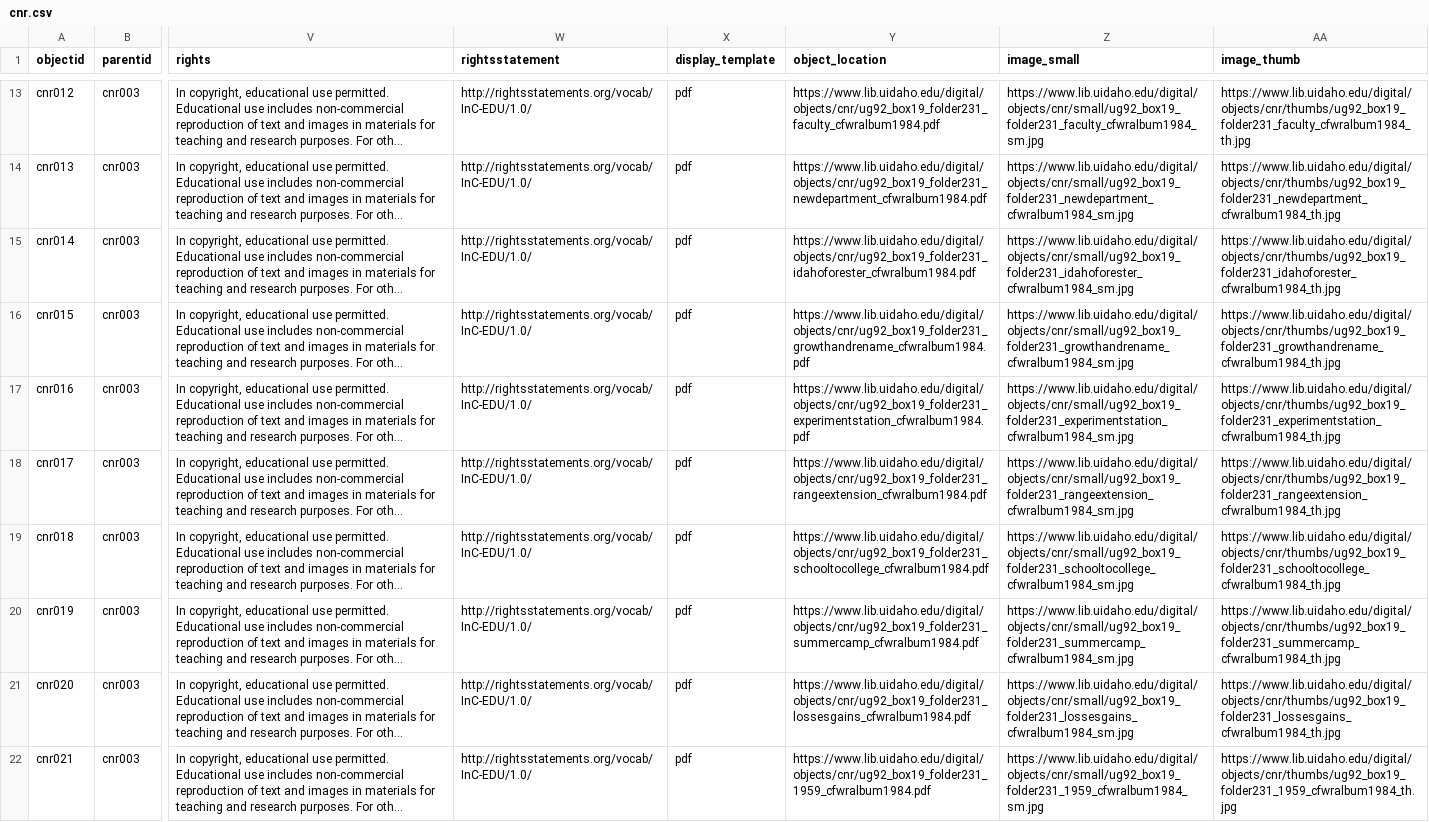
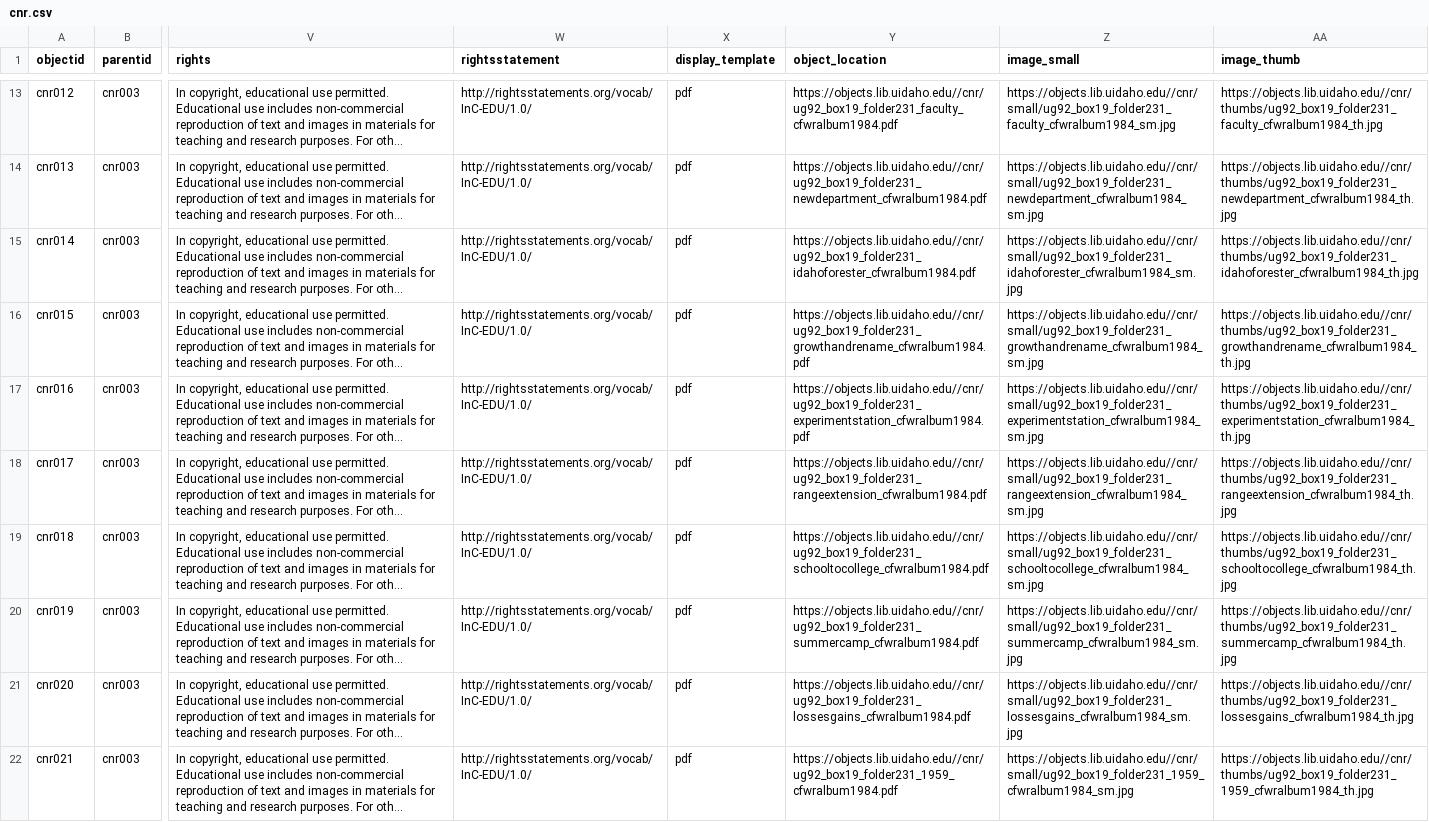
Before and after one commit to uidaholib/base-digital-collections-template, a CSV file: _data/cnr.csv, drawn as a sheet; only a part is shown, gaps mark what is left out; long unchanged cells end in …; the diff covers the shown part only; the diff names each change by its address in the sheet, - before the commit and + after, or states it on an @@ line.

Commit message:
reroute to objects to new server

```diff
--- a/_data/cnr.csv
+++ b/_data/cnr.csv
-Y13 (object_location): https://www.lib.uidaho.edu/digital/objects/cnr/ug92_box19_folder231_faculty_cfwralbum1984.pdf
+Y13 (object_location): https://objects.lib.uidaho.edu//cnr/ug92_box19_folder231_faculty_cfwralbum1984.pdf
-Z13 (image_small): https://www.lib.uidaho.edu/digital/objects/cnr/small/ug92_box19_folder231_faculty_cfwralbum1984_sm.jpg
+Z13 (image_small): https://objects.lib.uidaho.edu//cnr/small/ug92_box19_folder231_faculty_cfwralbum1984_sm.jpg
-AA13 (image_thumb): https://www.lib.uidaho.edu/digital/objects/cnr/thumbs/ug92_box19_folder231_faculty_cfwralbum1984_th.jpg
+AA13 (image_thumb): https://objects.lib.uidaho.edu//cnr/thumbs/ug92_box19_folder231_faculty_cfwralbum1984_th.jpg
-Y14 (object_location): https://www.lib.uidaho.edu/digital/objects/cnr/ug92_box19_folder231_newdepartment_cfwralbum1984.pdf
+Y14 (object_location): https://objects.lib.uidaho.edu//cnr/ug92_box19_folder231_newdepartment_cfwralbum1984.pdf
-Z14 (image_small): https://www.lib.uidaho.edu/digital/objects/cnr/small/ug92_box19_folder231_newdepartment_cfwralbum1984_sm.jpg
+Z14 (image_small): https://objects.lib.uidaho.edu//cnr/small/ug92_box19_folder231_newdepartment_cfwralbum1984_sm.jpg
-AA14 (image_thumb): https://www.lib.uidaho.edu/digital/objects/cnr/thumbs/ug92_box19_folder231_newdepartment_cfwralbum1984_th.jpg
+AA14 (image_thumb): https://objects.lib.uidaho.edu//cnr/thumbs/ug92_box19_folder231_newdepartment_cfwralbum1984_th.jpg
-Y15 (object_location): https://www.lib.uidaho.edu/digital/objects/cnr/ug92_box19_folder231_idahoforester_cfwralbum1984.pdf
+Y15 (object_location): https://objects.lib.uidaho.edu//cnr/ug92_box19_folder231_idahoforester_cfwralbum1984.pdf
-Z15 (image_small): https://www.lib.uidaho.edu/digital/objects/cnr/small/ug92_box19_folder231_idahoforester_cfwralbum1984_sm.jpg
+Z15 (image_small): https://objects.lib.uidaho.edu//cnr/small/ug92_box19_folder231_idahoforester_cfwralbum1984_sm.jpg
-AA15 (image_thumb): https://www.lib.uidaho.edu/digital/objects/cnr/thumbs/ug92_box19_folder231_idahoforester_cfwralbum1984_th.jpg
+AA15 (image_thumb): https://objects.lib.uidaho.edu//cnr/thumbs/ug92_box19_folder231_idahoforester_cfwralbum1984_th.jpg
-Y16 (object_location): https://www.lib.uidaho.edu/digital/objects/cnr/ug92_box19_folder231_growthandrename_cfwralbum1984.pdf
+Y16 (object_location): https://objects.lib.uidaho.edu//cnr/ug92_box19_folder231_growthandrename_cfwralbum1984.pdf
-Z16 (image_small): https://www.lib.uidaho.edu/digital/objects/cnr/small/ug92_box19_folder231_growthandrename_cfwralbum1984_sm.jpg
+Z16 (image_small): https://objects.lib.uidaho.edu//cnr/small/ug92_box19_folder231_growthandrename_cfwralbum1984_sm.jpg
-AA16 (image_thumb): https://www.lib.uidaho.edu/digital/objects/cnr/thumbs/ug92_box19_folder231_growthandrename_cfwralbum1984_th.jpg
+AA16 (image_thumb): https://objects.lib.uidaho.edu//cnr/thumbs/ug92_box19_folder231_growthandrename_cfwralbum1984_th.jpg
-Y17 (object_location): https://www.lib.uidaho.edu/digital/objects/cnr/ug92_box19_folder231_experimentstation_cfwralbum1984.pdf
+Y17 (object_location): https://objects.lib.uidaho.edu//cnr/ug92_box19_folder231_experimentstation_cfwralbum1984.pdf
-Z17 (image_small): https://www.lib.uidaho.edu/digital/objects/cnr/small/ug92_box19_folder231_experimentstation_cfwralbum1984_sm.jpg
+Z17 (image_small): https://objects.lib.uidaho.edu//cnr/small/ug92_box19_folder231_experimentstation_cfwralbum1984_sm.jpg
-AA17 (image_thumb): https://www.lib.uidaho.edu/digital/objects/cnr/thumbs/ug92_box19_folder231_experimentstation_cfwralbum1984_th.jpg
+AA17 (image_thumb): https://objects.lib.uidaho.edu//cnr/thumbs/ug92_box19_folder231_experimentstation_cfwralbum1984_th.jpg
-Y18 (object_location): https://www.lib.uidaho.edu/digital/objects/cnr/ug92_box19_folder231_rangeextension_cfwralbum1984.pdf
+Y18 (object_location): https://objects.lib.uidaho.edu//cnr/ug92_box19_folder231_rangeextension_cfwralbum1984.pdf
-Z18 (image_small): https://www.lib.uidaho.edu/digital/objects/cnr/small/ug92_box19_folder231_rangeextension_cfwralbum1984_sm.jpg
+Z18 (image_small): https://objects.lib.uidaho.edu//cnr/small/ug92_box19_folder231_rangeextension_cfwralbum1984_sm.jpg
-AA18 (image_thumb): https://www.lib.uidaho.edu/digital/objects/cnr/thumbs/ug92_box19_folder231_rangeextension_cfwralbum1984_th.jpg
+AA18 (image_thumb): https://objects.lib.uidaho.edu//cnr/thumbs/ug92_box19_folder231_rangeextension_cfwralbum1984_th.jpg
-Y19 (object_location): https://www.lib.uidaho.edu/digital/objects/cnr/ug92_box19_folder231_schooltocollege_cfwralbum1984.pdf
+Y19 (object_location): https://objects.lib.uidaho.edu//cnr/ug92_box19_folder231_schooltocollege_cfwralbum1984.pdf
-Z19 (image_small): https://www.lib.uidaho.edu/digital/objects/cnr/small/ug92_box19_folder231_schooltocollege_cfwralbum1984_sm.jpg
+Z19 (image_small): https://objects.lib.uidaho.edu//cnr/small/ug92_box19_folder231_schooltocollege_cfwralbum1984_sm.jpg
-AA19 (image_thumb): https://www.lib.uidaho.edu/digital/objects/cnr/thumbs/ug92_box19_folder231_schooltocollege_cfwralbum1984_th.jpg
+AA19 (image_thumb): https://objects.lib.uidaho.edu//cnr/thumbs/ug92_box19_folder231_schooltocollege_cfwralbum1984_th.jpg
-Y20 (object_location): https://www.lib.uidaho.edu/digital/objects/cnr/ug92_box19_folder231_summercamp_cfwralbum1984.pdf
+Y20 (object_location): https://objects.lib.uidaho.edu//cnr/ug92_box19_folder231_summercamp_cfwralbum1984.pdf
-Z20 (image_small): https://www.lib.uidaho.edu/digital/objects/cnr/small/ug92_box19_folder231_summercamp_cfwralbum1984_sm.jpg
+Z20 (image_small): https://objects.lib.uidaho.edu//cnr/small/ug92_box19_folder231_summercamp_cfwralbum1984_sm.jpg
-AA20 (image_thumb): https://www.lib.uidaho.edu/digital/objects/cnr/thumbs/ug92_box19_folder231_summercamp_cfwralbum1984_th.jpg
+AA20 (image_thumb): https://objects.lib.uidaho.edu//cnr/thumbs/ug92_box19_folder231_summercamp_cfwralbum1984_th.jpg
-Y21 (object_location): https://www.lib.uidaho.edu/digital/objects/cnr/ug92_box19_folder231_lossesgains_cfwralbum1984.pdf
+Y21 (object_location): https://objects.lib.uidaho.edu//cnr/ug92_box19_folder231_lossesgains_cfwralbum1984.pdf
-Z21 (image_small): https://www.lib.uidaho.edu/digital/objects/cnr/small/ug92_box19_folder231_lossesgains_cfwralbum1984_sm.jpg
+Z21 (image_small): https://objects.lib.uidaho.edu//cnr/small/ug92_box19_folder231_lossesgains_cfwralbum1984_sm.jpg
-AA21 (image_thumb): https://www.lib.uidaho.edu/digital/objects/cnr/thumbs/ug92_box19_folder231_lossesgains_cfwralbum1984_th.jpg
+AA21 (image_thumb): https://objects.lib.uidaho.edu//cnr/thumbs/ug92_box19_folder231_lossesgains_cfwralbum1984_th.jpg
-Y22 (object_location): https://www.lib.uidaho.edu/digital/objects/cnr/ug92_box19_folder231_1959_cfwralbum1984.pdf
+Y22 (object_location): https://objects.lib.uidaho.edu//cnr/ug92_box19_folder231_1959_cfwralbum1984.pdf
-Z22 (image_small): https://www.lib.uidaho.edu/digital/objects/cnr/small/ug92_box19_folder231_1959_cfwralbum1984_sm.jpg
+Z22 (image_small): https://objects.lib.uidaho.edu//cnr/small/ug92_box19_folder231_1959_cfwralbum1984_sm.jpg
-AA22 (image_thumb): https://www.lib.uidaho.edu/digital/objects/cnr/thumbs/ug92_box19_folder231_1959_cfwralbum1984_th.jpg
+AA22 (image_thumb): https://objects.lib.uidaho.edu//cnr/thumbs/ug92_box19_folder231_1959_cfwralbum1984_th.jpg
```
Also changed, not shown: 147 edited cells elsewhere in this file.
